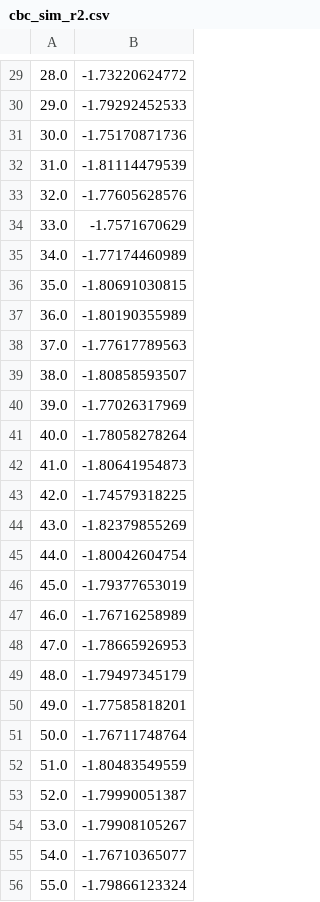
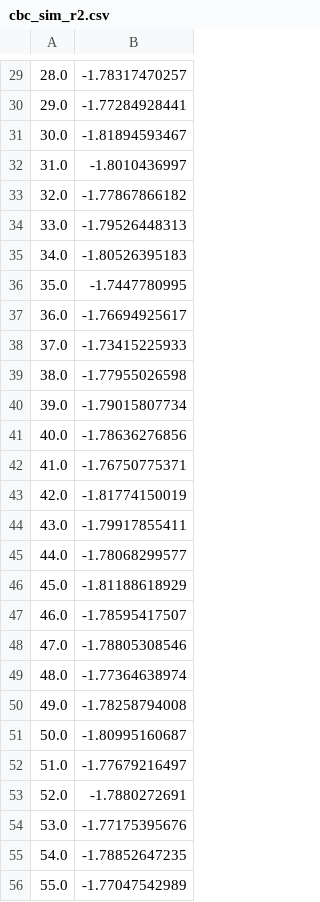
Before and after one commit to weecology/white-etal-2012-ecology, a CSV file: sads/data/cbc_sim_r2.csv, drawn as a sheet; only a part is shown, gaps mark what is left out; the diff covers the shown part only.

```diff
--- a/sads/data/cbc_sim_r2.csv
+++ b/sads/data/cbc_sim_r2.csv
@@ -29,28 +29,28 @@
-28.0,-1.73220624772
-29.0,-1.79292452533
-30.0,-1.75170871736
-31.0,-1.81114479539
-32.0,-1.77605628576
-33.0,-1.7571670629
-34.0,-1.77174460989
-35.0,-1.80691030815
-36.0,-1.80190355989
-37.0,-1.77617789563
-38.0,-1.80858593507
-39.0,-1.77026317969
-40.0,-1.78058278264
-41.0,-1.80641954873
-42.0,-1.74579318225
-43.0,-1.82379855269
-44.0,-1.80042604754
-45.0,-1.79377653019
-46.0,-1.76716258989
-47.0,-1.78665926953
-48.0,-1.79497345179
-49.0,-1.77585818201
-50.0,-1.76711748764
-51.0,-1.80483549559
-52.0,-1.79990051387
-53.0,-1.79908105267
-54.0,-1.76710365077
-55.0,-1.79866123324
+28.0,-1.78317470257
+29.0,-1.77284928441
+30.0,-1.81894593467
+31.0,-1.8010436997
+32.0,-1.77867866182
+33.0,-1.79526448313
+34.0,-1.80526395183
+35.0,-1.7447780995
+36.0,-1.76694925617
+37.0,-1.73415225933
+38.0,-1.77955026598
+39.0,-1.79015807734
+40.0,-1.78636276856
+41.0,-1.76750775371
+42.0,-1.81774150019
+43.0,-1.79917855411
+44.0,-1.78068299577
+45.0,-1.81188618929
+46.0,-1.78595417507
+47.0,-1.78805308546
+48.0,-1.77364638974
+49.0,-1.78258794008
+50.0,-1.80995160687
+51.0,-1.77679216497
+52.0,-1.7880272691
+53.0,-1.77175395676
+54.0,-1.78852647235
+55.0,-1.77047542989
```
Also changed, not shown: 72 edited cells elsewhere in this file.
